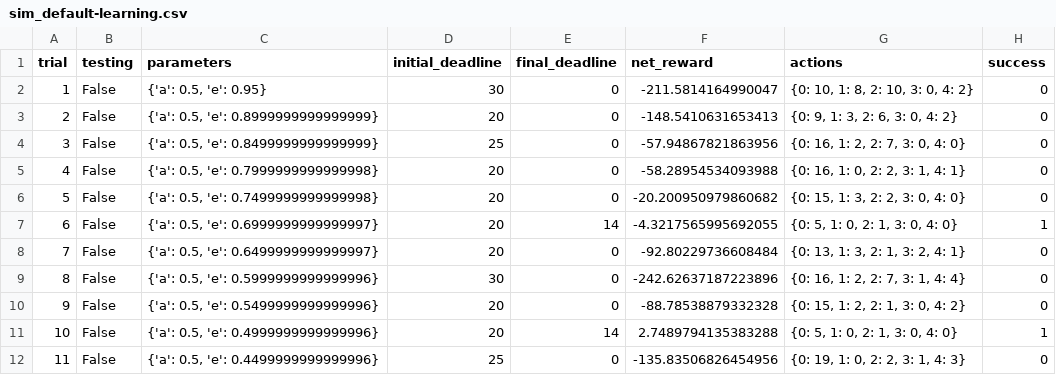
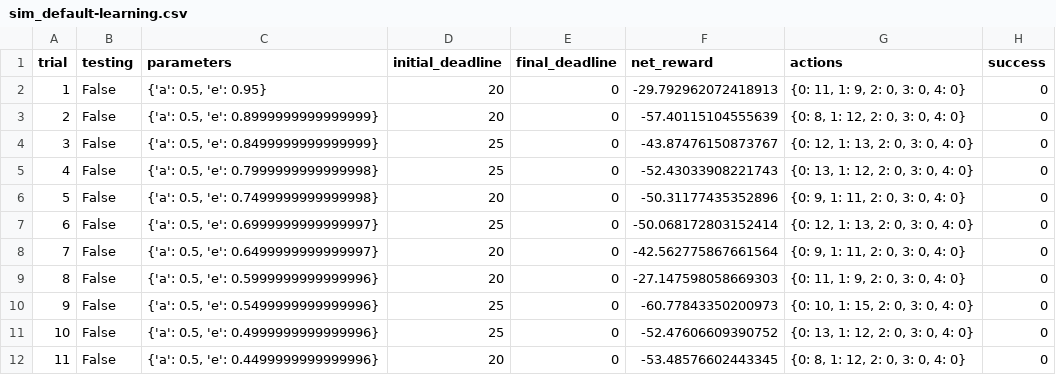
Before and after one commit to lvibb/sandbox, a CSV file: mlnd/projects/smartcab/smartcab/logs/sim_default-learning.csv, drawn as a sheet; only a part is shown; the diff covers the shown part only.

```diff
--- a/mlnd/projects/smartcab/smartcab/logs/sim_default-learning.csv
+++ b/mlnd/projects/smartcab/smartcab/logs/sim_default-learning.csv
@@ -1,12 +1,12 @@
 trial,testing,parameters,initial_deadline,final_deadline,net_reward,actions,success
-1,False,"{'a': 0.5, 'e': 0.95}",30,0,-211.5814164990047,"{0: 10, 1: 8, 2: 10, 3: 0, 4: 2}",0
-2,False,"{'a': 0.5, 'e': 0.8999999999999999}",20,0,-148.5410631653413,"{0: 9, 1: 3, 2: 6, 3: 0, 4: 2}",0
-3,False,"{'a': 0.5, 'e': 0.8499999999999999}",25,0,-57.94867821863956,"{0: 16, 1: 2, 2: 7, 3: 0, 4: 0}",0
-4,False,"{'a': 0.5, 'e': 0.7999999999999998}",20,0,-58.28954534093988,"{0: 16, 1: 0, 2: 2, 3: 1, 4: 1}",0
-5,False,"{'a': 0.5, 'e': 0.7499999999999998}",20,0,-20.200950979860682,"{0: 15, 1: 3, 2: 2, 3: 0, 4: 0}",0
-6,False,"{'a': 0.5, 'e': 0.6999999999999997}",20,14,-4.3217565995692055,"{0: 5, 1: 0, 2: 1, 3: 0, 4: 0}",1
-7,False,"{'a': 0.5, 'e': 0.6499999999999997}",20,0,-92.80229736608484,"{0: 13, 1: 3, 2: 1, 3: 2, 4: 1}",0
-8,False,"{'a': 0.5, 'e': 0.5999999999999996}",30,0,-242.62637187223896,"{0: 16, 1: 2, 2: 7, 3: 1, 4: 4}",0
-9,False,"{'a': 0.5, 'e': 0.5499999999999996}",20,0,-88.78538879332328,"{0: 15, 1: 2, 2: 1, 3: 0, 4: 2}",0
-10,False,"{'a': 0.5, 'e': 0.4999999999999996}",20,14,2.7489794135383288,"{0: 5, 1: 0, 2: 1, 3: 0, 4: 0}",1
-11,False,"{'a': 0.5, 'e': 0.4499999999999996}",25,0,-135.83506826454956,"{0: 19, 1: 0, 2: 2, 3: 1, 4: 3}",0
+1,False,"{'a': 0.5, 'e': 0.95}",20,0,-29.792962072418913,"{0: 11, 1: 9, 2: 0, 3: 0, 4: 0}",0
+2,False,"{'a': 0.5, 'e': 0.8999999999999999}",20,0,-57.40115104555639,"{0: 8, 1: 12, 2: 0, 3: 0, 4: 0}",0
+3,False,"{'a': 0.5, 'e': 0.8499999999999999}",25,0,-43.87476150873767,"{0: 12, 1: 13, 2: 0, 3: 0, 4: 0}",0
+4,False,"{'a': 0.5, 'e': 0.7999999999999998}",25,0,-52.43033908221743,"{0: 13, 1: 12, 2: 0, 3: 0, 4: 0}",0
+5,False,"{'a': 0.5, 'e': 0.7499999999999998}",20,0,-50.31177435352896,"{0: 9, 1: 11, 2: 0, 3: 0, 4: 0}",0
+6,False,"{'a': 0.5, 'e': 0.6999999999999997}",25,0,-50.068172803152414,"{0: 12, 1: 13, 2: 0, 3: 0, 4: 0}",0
+7,False,"{'a': 0.5, 'e': 0.6499999999999997}",20,0,-42.562775867661564,"{0: 9, 1: 11, 2: 0, 3: 0, 4: 0}",0
+8,False,"{'a': 0.5, 'e': 0.5999999999999996}",20,0,-27.147598058669303,"{0: 11, 1: 9, 2: 0, 3: 0, 4: 0}",0
+9,False,"{'a': 0.5, 'e': 0.5499999999999996}",25,0,-60.77843350200973,"{0: 10, 1: 15, 2: 0, 3: 0, 4: 0}",0
+10,False,"{'a': 0.5, 'e': 0.4999999999999996}",25,0,-52.47606609390752,"{0: 13, 1: 12, 2: 0, 3: 0, 4: 0}",0
+11,False,"{'a': 0.5, 'e': 0.4499999999999996}",20,0,-53.48576602443345,"{0: 8, 1: 12, 2: 0, 3: 0, 4: 0}",0
```
Also changed, not shown: 61 edited cells elsewhere in this file, 6 other files.
